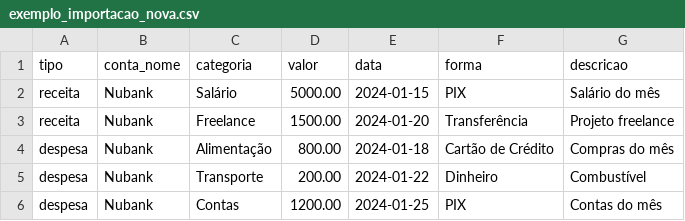
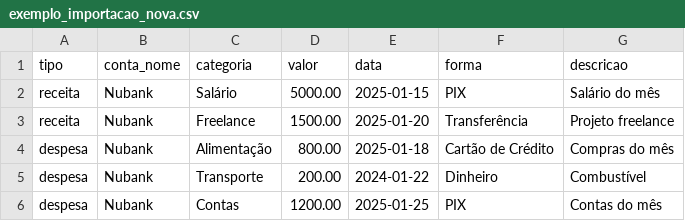
Before and after one commit to FilipeEduardoWienhage/D3Finance, a CSV file: d3-finance-api/exemplo_importacao_nova.csv, drawn as a sheet.

Commit message:
Adicionado back end 'contas a receber'

```diff
--- a/d3-finance-api/exemplo_importacao_nova.csv
+++ b/d3-finance-api/exemplo_importacao_nova.csv
@@ -1,6 +1,6 @@
 tipo,conta_nome,categoria,valor,data,forma,descricao
-receita,Nubank,Salário,5000.00,2024-01-15,PIX,Salário do mês
-receita,Nubank,Freelance,1500.00,2024-01-20,Transferência,Projeto freelance
-despesa,Nubank,Alimentação,800.00,2024-01-18,Cartão de Crédito,Compras do mês
+receita,Nubank,Salário,5000.00,2025-01-15,PIX,Salário do mês
+receita,Nubank,Freelance,1500.00,2025-01-20,Transferência,Projeto freelance
+despesa,Nubank,Alimentação,800.00,2025-01-18,Cartão de Crédito,Compras do mês
 despesa,Nubank,Transporte,200.00,2024-01-22,Dinheiro,Combustível
-despesa,Nubank,Contas,1200.00,2024-01-25,PIX,Contas do mês
+despesa,Nubank,Contas,1200.00,2025-01-25,PIX,Contas do mês
```
Also changed, not shown: 11 other files.
